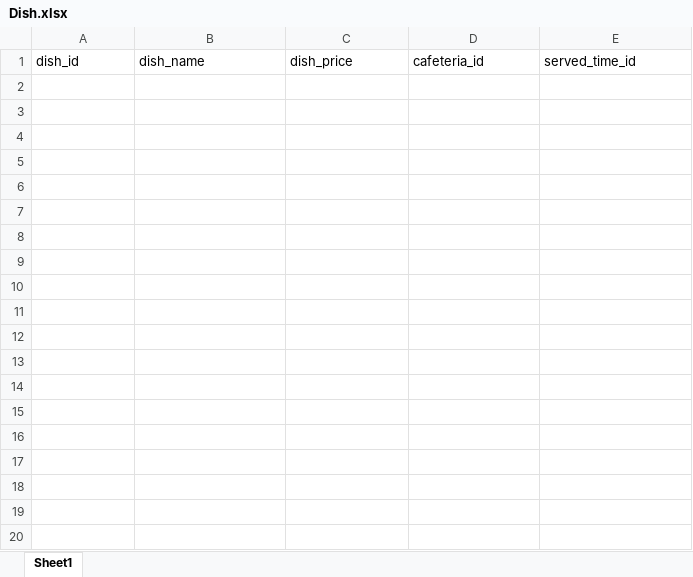
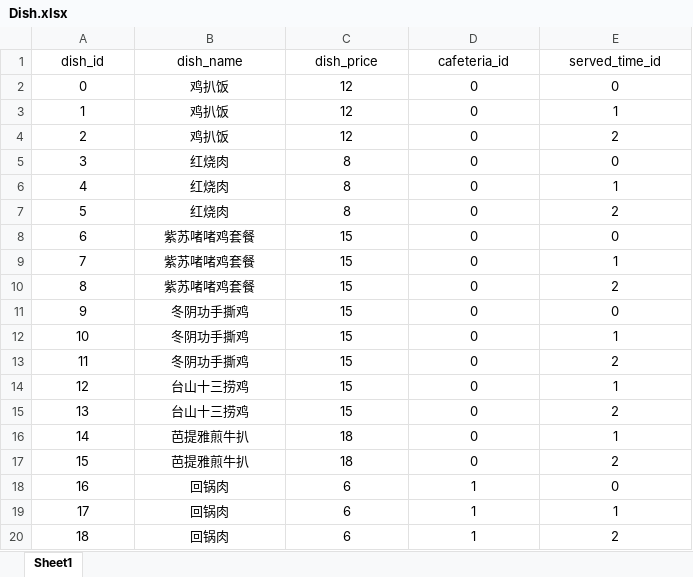
Before and after one commit to lafe-xzy/database_project, an Excel workbook: data/Dish.xlsx, sheet Sheet1, drawn as a sheet; only a part is shown; values as stored, in another font and other column widths than the file's, no borders; the diff covers the shown part only; the diff names each change by its address in the sheet, - before the commit and + after, or states it on an @@ line.

```diff
--- a/data/Dish.xlsx (sheet Sheet1)
+++ b/data/Dish.xlsx (sheet Sheet1)
-A1:E1 alignment: left
+A1:E1 alignment: center
+row 2: 0 | 鸡扒饭 | 12 | 0 | 0
+row 3: 1 | 鸡扒饭 | 12 | 0 | 1
+row 4: 2 | 鸡扒饭 | 12 | 0 | 2
+row 5: 3 | 红烧肉 | 8 | 0 | 0
+row 6: 4 | 红烧肉 | 8 | 0 | 1
+row 7: 5 | 红烧肉 | 8 | 0 | 2
+row 8: 6 | 紫苏啫啫鸡套餐 | 15 | 0 | 0
+row 9: 7 | 紫苏啫啫鸡套餐 | 15 | 0 | 1
+row 10: 8 | 紫苏啫啫鸡套餐 | 15 | 0 | 2
+row 11: 9 | 冬阴功手撕鸡 | 15 | 0 | 0
+row 12: 10 | 冬阴功手撕鸡 | 15 | 0 | 1
+row 13: 11 | 冬阴功手撕鸡 | 15 | 0 | 2
+row 14: 12 | 台山十三捞鸡 | 15 | 0 | 1
+row 15: 13 | 台山十三捞鸡 | 15 | 0 | 2
+row 16: 14 | 芭提雅煎牛扒 | 18 | 0 | 1
+row 17: 15 | 芭提雅煎牛扒 | 18 | 0 | 2
+row 18: 16 | 回锅肉 | 6 | 1 | 0
+row 19: 17 | 回锅肉 | 6 | 1 | 1
+row 20: 18 | 回锅肉 | 6 | 1 | 2
```
Also changed, not shown: 290 added rows elsewhere in this sheet, data/Cafeteria.xlsx, data/Comments.xlsx, 34 other files.
